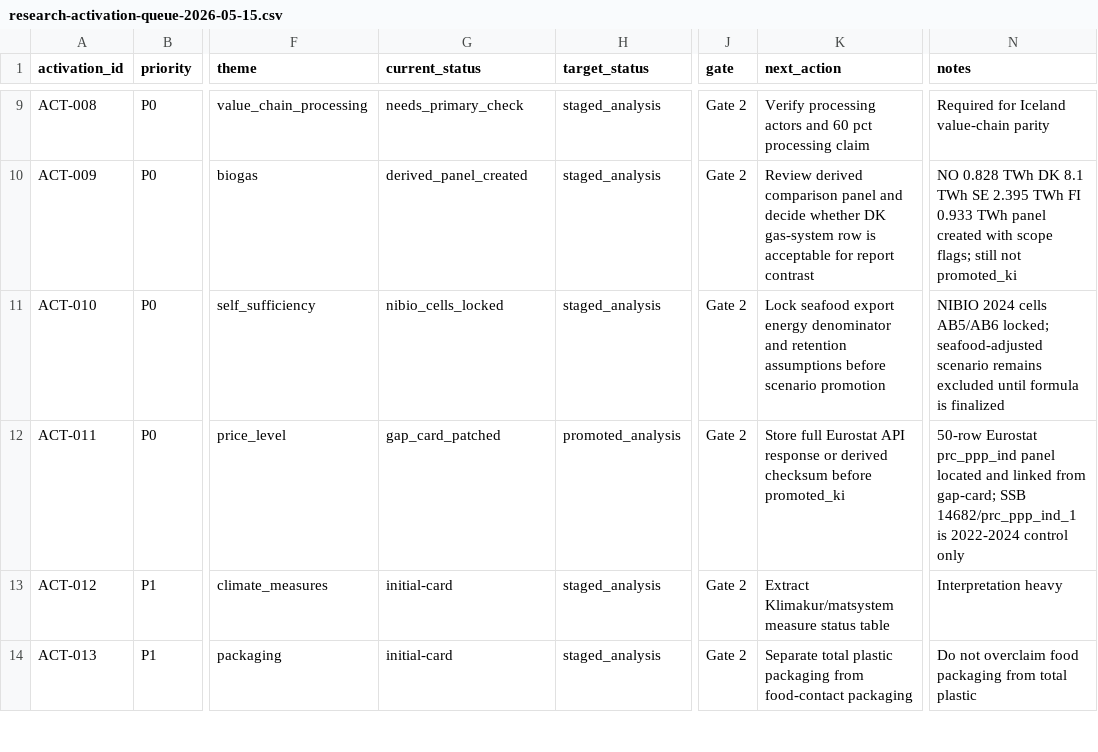
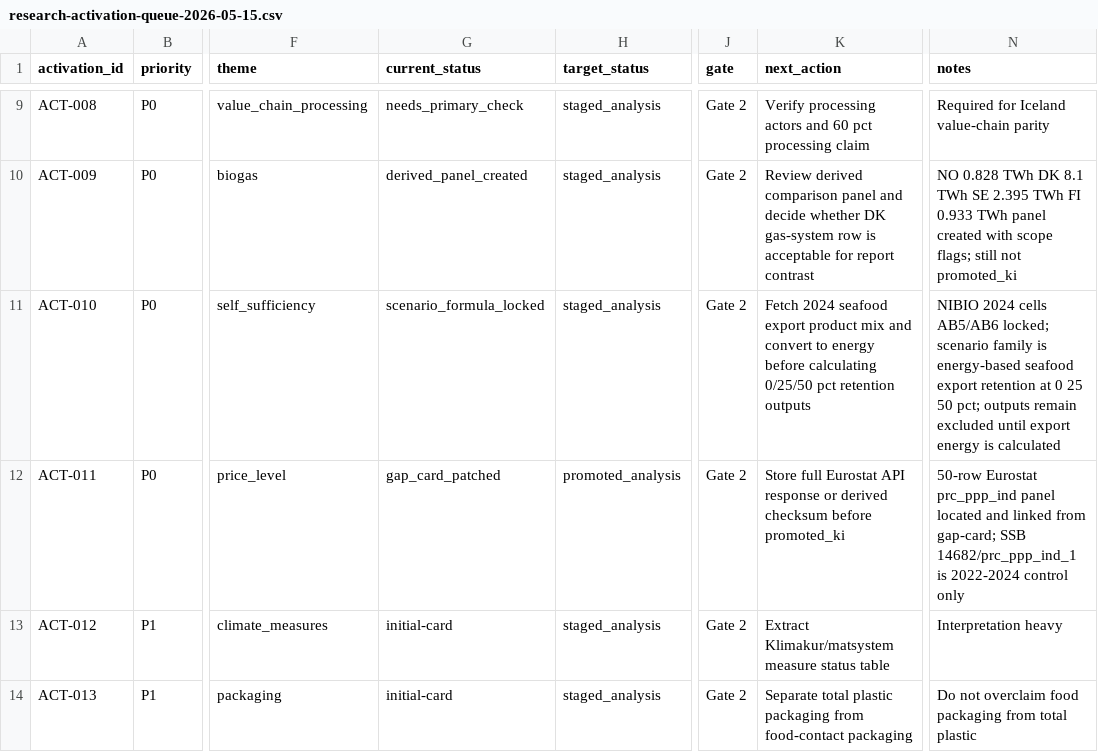
Before and after one commit to justaride/food-systems-2026, a CSV file: research/_plans/research-activation-queue-2026-05-15.csv, drawn as a sheet; only a part is shown, gaps mark what is left out; the diff names each change by its address in the sheet, - before the commit and + after, or states it on an @@ line.

```diff
--- a/research/_plans/research-activation-queue-2026-05-15.csv
+++ b/research/_plans/research-activation-queue-2026-05-15.csv
-G11 (current_status): nibio_cells_locked
+G11 (current_status): scenario_formula_locked
-K11 (next_action): Lock seafood export energy denominator and retention assumptions before scenario promotion
+K11 (next_action): Fetch 2024 seafood export product mix and convert to energy before calculating 0/25/50 pct retention outputs
-N11 (notes): …AB5/AB6 locked; seafood-adjusted scenario remains excluded until formula is finalized
+N11 (notes): …AB5/AB6 locked; scenario family is energy-based seafood export retention at 0 25 50 pct; outputs remain excluded until export energy is calculated
```
Also changed, not shown: research/_plans/data-quality-baseline-2026-05-15.csv, research/_plans/research-dispatch-ledger-2026-05-15.csv, 11 other files.
